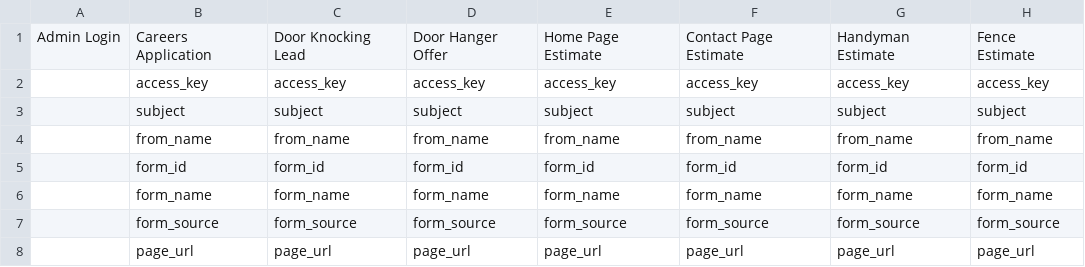
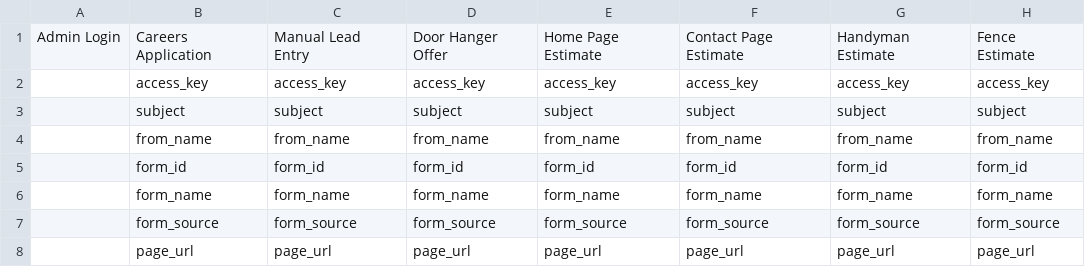
Before and after one commit to ateamllc/Website, a CSV file: docs/reference/form-field-matrix.csv, drawn as a sheet; only a part is shown; the diff names each change by its address in the sheet, - before the commit and + after, or states it on an @@ line.

Commit message:
Make manual lead entry form generic

```diff
--- a/docs/reference/form-field-matrix.csv
+++ b/docs/reference/form-field-matrix.csv
-C1: Door Knocking Lead
+C1: Manual Lead Entry
```
Also changed, not shown: docs/reference/form-subjects.csv, 12 other files.
